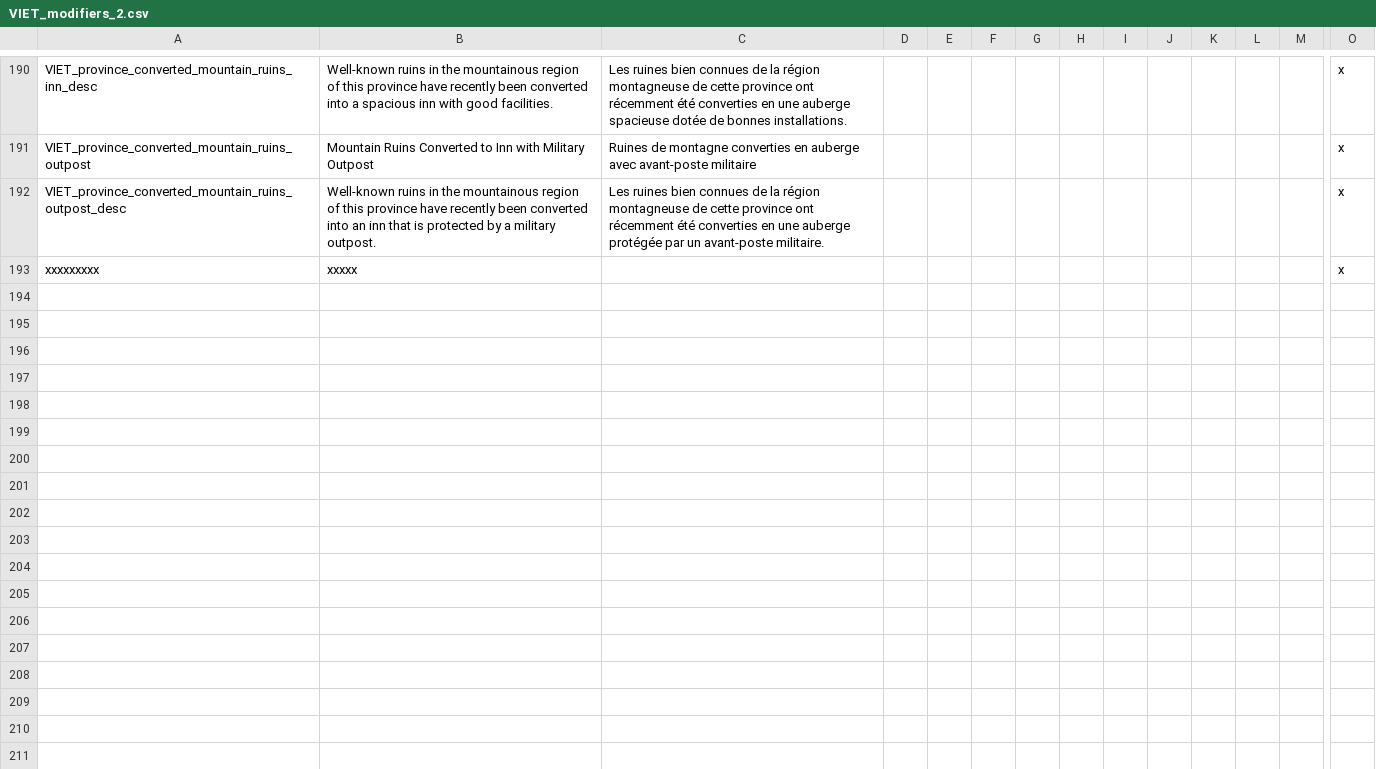
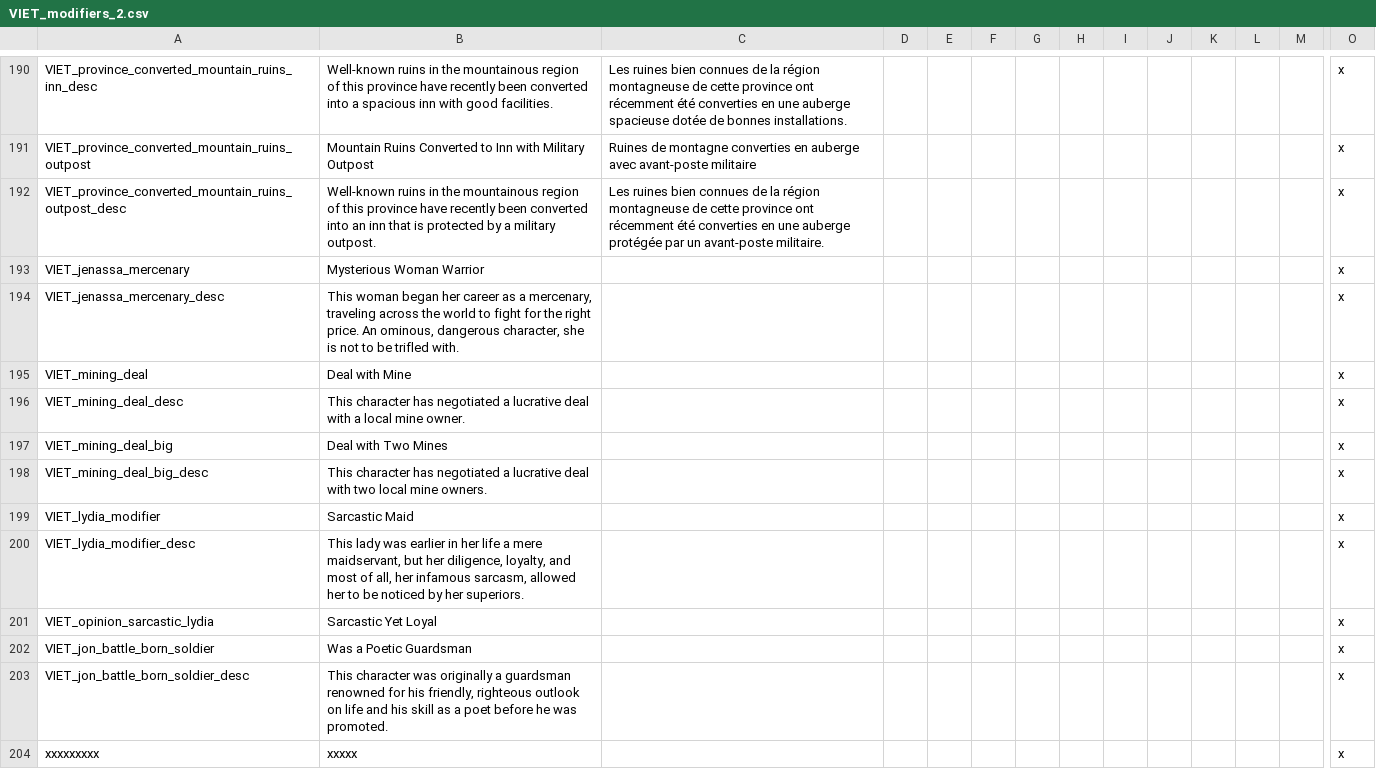
Before and after one commit to cybrxkhan/VIET-Events-Reborn, a CSV file: VIET Events/localisation/VIET_modifiers_2.csv, drawn as a sheet; only a part is shown, gaps mark what is left out; rows hold the shown columns only; the diff names each change by its address in the sheet, - before the commit and + after, or states it on an @@ line.

Commit message:
13 Events inspired by Skyrim dialogue

```diff
--- a/VIET Events/localisation/VIET_modifiers_2.csv
+++ b/VIET Events/localisation/VIET_modifiers_2.csv
+row 193: VIET_jenassa_mercenary | Mysterious Woman Warrior |  |  |  |  |  |  |  |  |  |  |  | x
+row 194: VIET_jenassa_mercenary_desc | This woman began her career as a mercenary, traveling across the world to fight for the right price. An ominous, dangerous character, she is not to be trifled with. |  |  |  |  |  |  |  |  |  |  |  | x
+row 195: VIET_mining_deal | Deal with Mine |  |  |  |  |  |  |  |  |  |  |  | x
+row 196: VIET_mining_deal_desc | This character has negotiated a lucrative deal with a local mine owner. |  |  |  |  |  |  |  |  |  |  |  | x
+row 197: VIET_mining_deal_big | Deal with Two Mines |  |  |  |  |  |  |  |  |  |  |  | x
+row 198: VIET_mining_deal_big_desc | This character has negotiated a lucrative deal with two local mine owners. |  |  |  |  |  |  |  |  |  |  |  | x
+row 199: VIET_lydia_modifier | Sarcastic Maid |  |  |  |  |  |  |  |  |  |  |  | x
+row 200: VIET_lydia_modifier_desc | This lady was earlier in her life a mere maidservant, but her diligence, loyalty, and most of all, her infamous sarcasm, allowed her to be noticed by her superiors. |  |  |  |  |  |  |  |  |  |  |  | x
+row 201: VIET_opinion_sarcastic_lydia | Sarcastic Yet Loyal |  |  |  |  |  |  |  |  |  |  |  | x
+row 202: VIET_jon_battle_born_soldier | Was a Poetic Guardsman |  |  |  |  |  |  |  |  |  |  |  | x
+row 203: VIET_jon_battle_born_soldier_desc | This character was originally a guardsman renowned for his friendly, righteous outlook on life and his skill as a poet before he was promoted. |  |  |  |  |  |  |  |  |  |  |  | x
```
Also changed, not shown: 7 other files.
